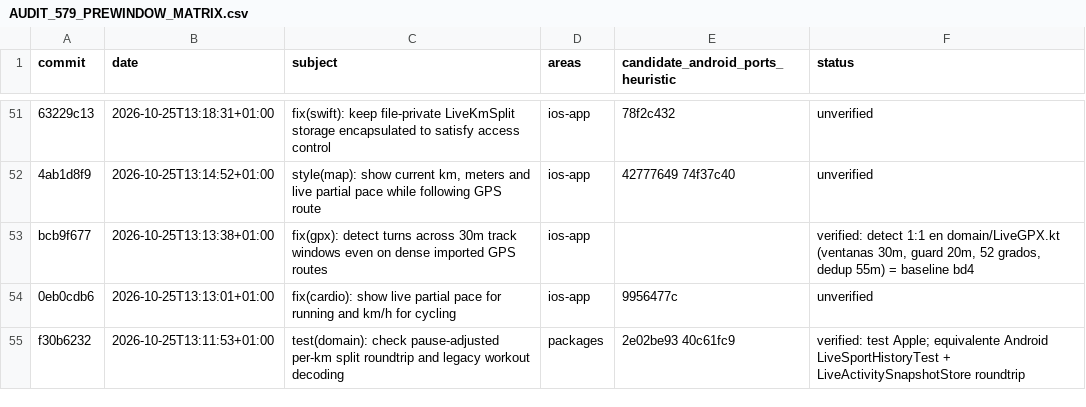
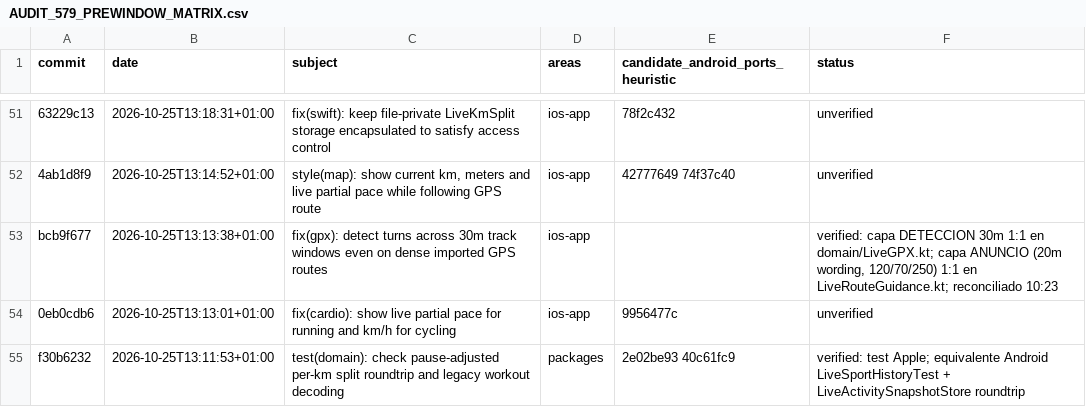
Before and after one commit to rmoya87/repera, a CSV file: android/docs/AUDIT_579_PREWINDOW_MATRIX.csv, drawn as a sheet; only a part is shown, gaps mark what is left out; the diff names each change by its address in the sheet, - before the commit and + after, or states it on an @@ line.

Commit message:
tree167b: document 20m/30m reconciliation in ledger and matrix

```diff
--- a/android/docs/AUDIT_579_PREWINDOW_MATRIX.csv
+++ b/android/docs/AUDIT_579_PREWINDOW_MATRIX.csv
-F53 (status): verified: detect 1:1 en domain/LiveGPX.kt (ventanas 30m, guard 20m, 52 grados, dedup 55m) = baseline bd4
+F53 (status): verified: capa DETECCION 30m 1:1 en domain/LiveGPX.kt; capa ANUNCIO (20m wording, 120/70/250) 1:1 en LiveRouteGuidance.kt; reconciliado 10:23
```
Also changed, not shown: 1 other file.
